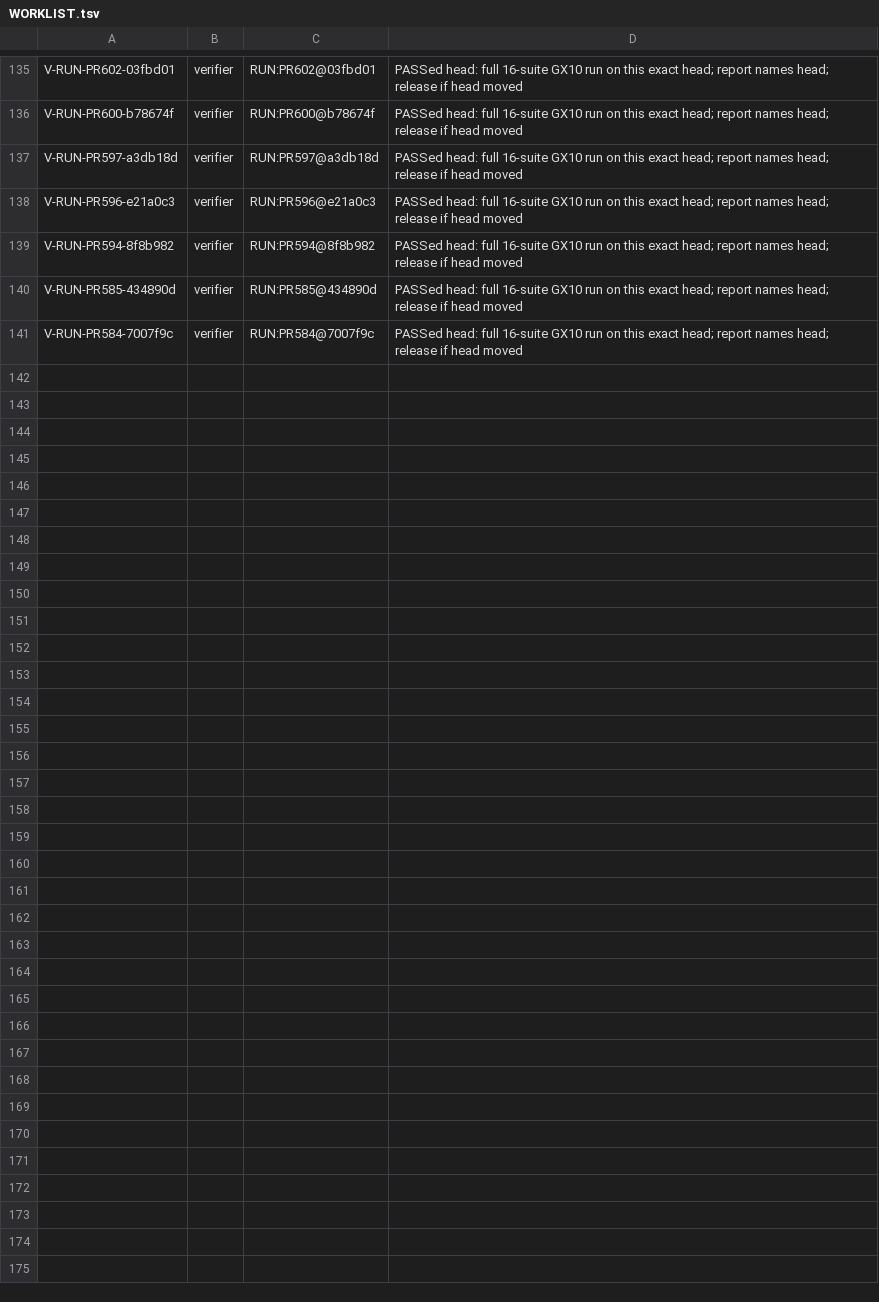
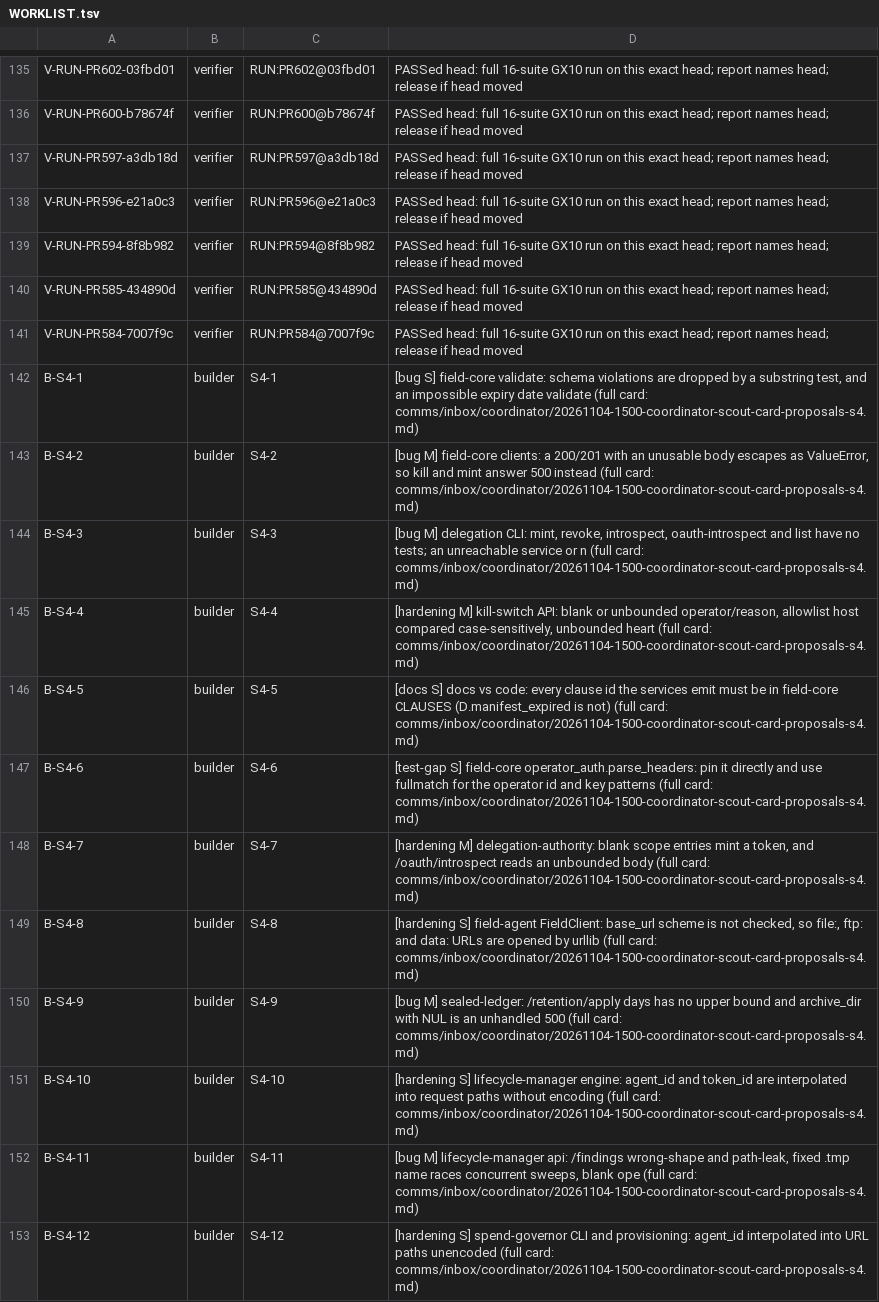
Before and after one commit to SpinStateLabs/field-platform, a TSV file: comms/WORKLIST.tsv, drawn as a sheet; only a part is shown, gaps mark what is left out; the diff covers the shown part only.

Commit message:
comms: restock builder with scout cards S4

```diff
--- a/comms/WORKLIST.tsv
+++ b/comms/WORKLIST.tsv
@@ -141 +141,13 @@ V-RUN-PR585-434890d	verifier	RUN:PR585@434890d	PASSed head: full 16-suite GX10 r
 V-RUN-PR584-7007f9c	verifier	RUN:PR584@7007f9c	PASSed head: full 16-suite GX10 run on this exact head; report names head; release if head moved
+B-S4-1	builder	S4-1	[bug S] field-core validate: schema violations are dropped by a substring test, and an impossible expiry date validate (full card: comms/inbox/coordinator/20261104-1500-coordinator-scout-card-proposals-s4.md)
+B-S4-2	builder	S4-2	[bug M] field-core clients: a 200/201 with an unusable body escapes as ValueError, so kill and mint answer 500 instead (full card: comms/inbox/coordinator/20261104-1500-coordinator-scout-card-proposals-s4.md)
+B-S4-3	builder	S4-3	[bug M] delegation CLI: mint, revoke, introspect, oauth-introspect and list have no tests; an unreachable service or n (full card: comms/inbox/coordinator/20261104-1500-coordinator-scout-card-proposals-s4.md)
+B-S4-4	builder	S4-4	[hardening M] kill-switch API: blank or unbounded operator/reason, allowlist host compared case-sensitively, unbounded heart (full card: comms/inbox/coordinator/20261104-1500-coordinator-scout-card-proposals-s4.md)
+B-S4-5	builder	S4-5	[docs S] docs vs code: every clause id the services emit must be in field-core CLAUSES (D.manifest_expired is not) (full card: comms/inbox/coordinator/20261104-1500-coordinator-scout-card-proposals-s4.md)
+B-S4-6	builder	S4-6	[test-gap S] field-core operator_auth.parse_headers: pin it directly and use fullmatch for the operator id and key patterns (full card: comms/inbox/coordinator/20261104-1500-coordinator-scout-card-proposals-s4.md)
+B-S4-7	builder	S4-7	[hardening M] delegation-authority: blank scope entries mint a token, and /oauth/introspect reads an unbounded body (full card: comms/inbox/coordinator/20261104-1500-coordinator-scout-card-proposals-s4.md)
+B-S4-8	builder	S4-8	[hardening S] field-agent FieldClient: base_url scheme is not checked, so file:, ftp: and data: URLs are opened by urllib (full card: comms/inbox/coordinator/20261104-1500-coordinator-scout-card-proposals-s4.md)
+B-S4-9	builder	S4-9	[bug M] sealed-ledger: /retention/apply days has no upper bound and archive_dir with NUL is an unhandled 500 (full card: comms/inbox/coordinator/20261104-1500-coordinator-scout-card-proposals-s4.md)
+B-S4-10	builder	S4-10	[hardening S] lifecycle-manager engine: agent_id and token_id are interpolated into request paths without encoding (full card: comms/inbox/coordinator/20261104-1500-coordinator-scout-card-proposals-s4.md)
+B-S4-11	builder	S4-11	[bug M] lifecycle-manager api: /findings wrong-shape and path-leak, fixed .tmp name races concurrent sweeps, blank ope (full card: comms/inbox/coordinator/20261104-1500-coordinator-scout-card-proposals-s4.md)
+B-S4-12	builder	S4-12	[hardening S] spend-governor CLI and provisioning: agent_id interpolated into URL paths unencoded (full card: comms/inbox/coordinator/20261104-1500-coordinator-scout-card-proposals-s4.md)
```
Also changed, not shown: 12 added rows elsewhere in this file, 1 other file.
